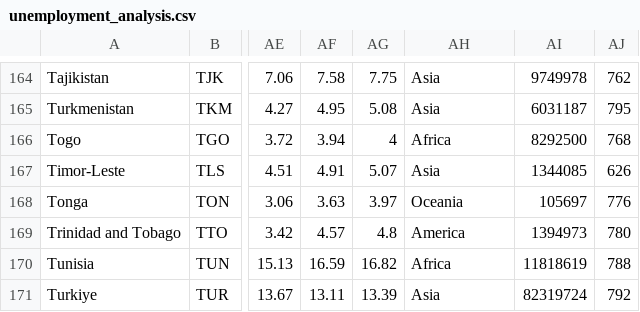
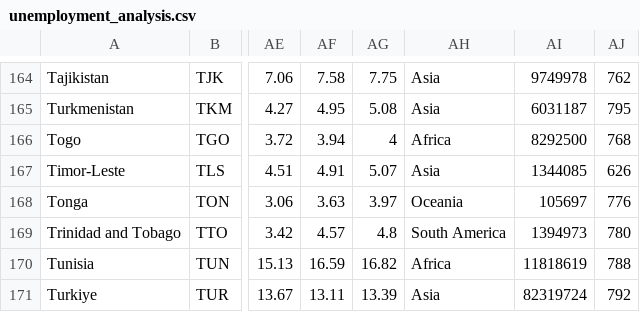
Before and after one commit to Dk-jvr/Unemployment-analysis, a CSV file: unemployment_analysis.csv, drawn as a sheet; only a part is shown, gaps mark what is left out; the diff names each change by its address in the sheet, - before the commit and + after, or states it on an @@ line.

```diff
--- a/unemployment_analysis.csv
+++ b/unemployment_analysis.csv
-AH169: America
+AH169: South America
```
Also changed, not shown: 2 other files.
